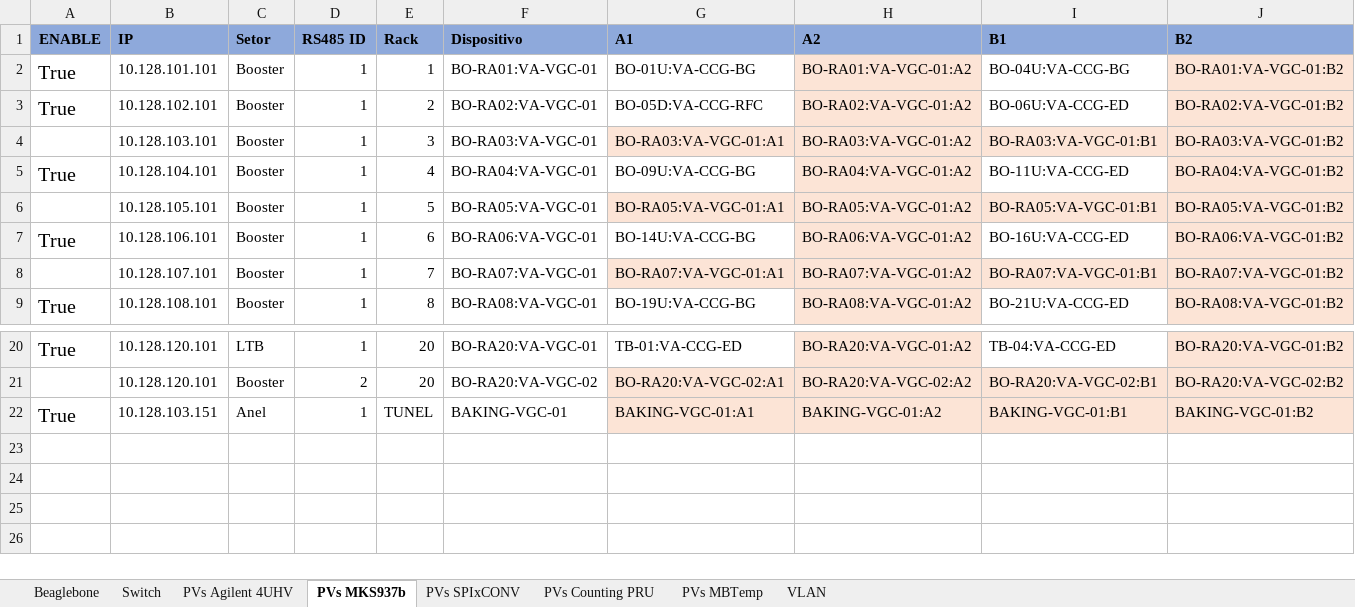
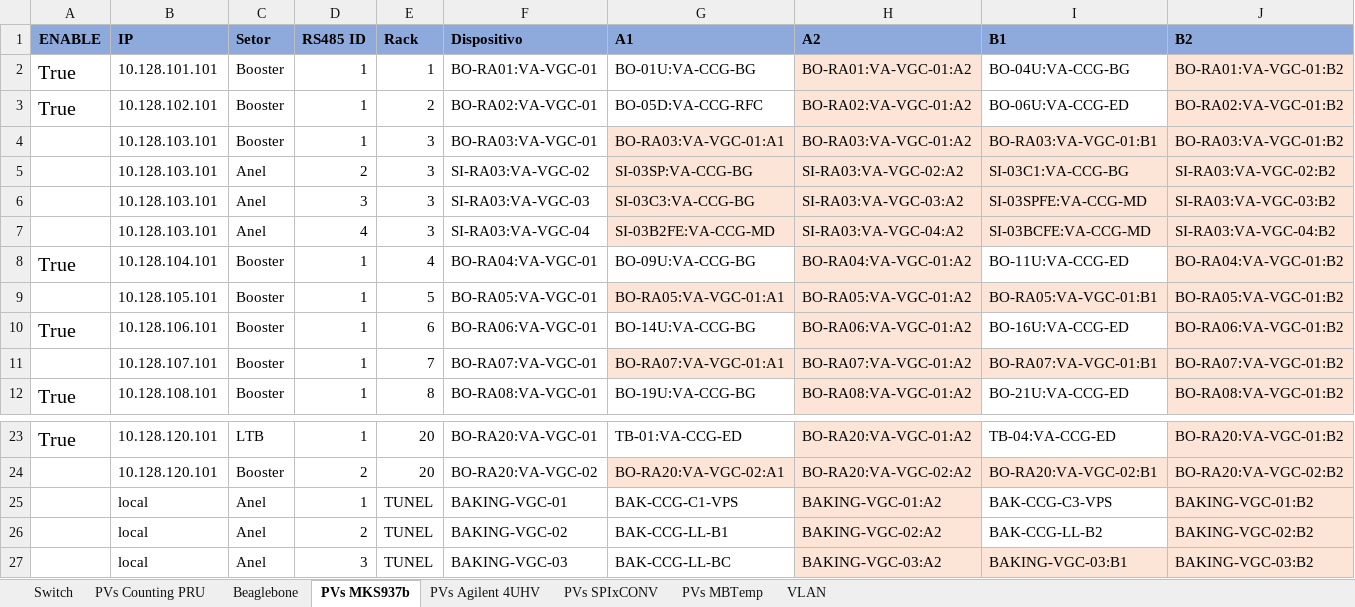
Before and after one commit to lnls-sirius/streamdevice-ioc, an Excel workbook: spreadsheet/Redes e Beaglebones.xlsx, sheet PVs MKS937b, drawn as a sheet; only a part is shown, gaps mark what is left out; values as stored, in another font and other column widths than the file's, no borders; conditional formats not drawn; removed rows and columns are numbered as before the commit, all else as after; rows hold the shown columns only; the diff names each change by its address in the sheet, - before the commit and + after, or states it on an @@ line.

```diff
--- a/spreadsheet/Redes e Beaglebones.xlsx (sheet PVs MKS937b)
+++ b/spreadsheet/Redes e Beaglebones.xlsx (sheet PVs MKS937b)
@@ sheet tab order changed: Switch | PVs Counting PRU | Beaglebone | PVs MKS937b | PVs Agilent 4UHV | PVs SPIxCONV | PVs MBTemp | VLAN @@
+row 5:  | 10.128.103.101 | Anel | 2 | 3 | SI-RA03:VA-VGC-02 | SI-03SP:VA-CCG-BG | SI-RA03:VA-VGC-02:A2 | SI-03C1:VA-CCG-BG | SI-RA03:VA-VGC-02:B2
+row 6:  | 10.128.103.101 | Anel | 3 | 3 | SI-RA03:VA-VGC-03 | SI-03C3:VA-CCG-BG | SI-RA03:VA-VGC-03:A2 | SI-03SPFE:VA-CCG-MD | SI-RA03:VA-VGC-03:B2
+row 7:  | 10.128.103.101 | Anel | 4 | 3 | SI-RA03:VA-VGC-04 | SI-03B2FE:VA-CCG-MD | SI-RA03:VA-VGC-04:A2 | SI-03BCFE:VA-CCG-MD | SI-RA03:VA-VGC-04:B2
-row 22: True | 10.128.103.151 | Anel | 1 | TUNEL | BAKING-VGC-01 | BAKING-VGC-01:A1 | BAKING-VGC-01:A2 | BAKING-VGC-01:B1 | BAKING-VGC-01:B2
+row 25:  | local | Anel | 1 | TUNEL | BAKING-VGC-01 | BAK-CCG-C1-VPS | BAKING-VGC-01:A2 | BAK-CCG-C3-VPS | BAKING-VGC-01:B2
+row 26:  | local | Anel | 2 | TUNEL | BAKING-VGC-02 | BAK-CCG-LL-B1 | BAKING-VGC-02:A2 | BAK-CCG-LL-B2 | BAKING-VGC-02:B2
+row 27:  | local | Anel | 3 | TUNEL | BAKING-VGC-03 | BAK-CCG-LL-BC | BAKING-VGC-03:A2 | BAKING-VGC-03:B1 | BAKING-VGC-03:B2
```
Also changed, not shown: sheet PVs Agilent 4UHV, sheet PVs SPIxCONV, sheet Beaglebone, sheet PVs MBTemp, sheet Switch, formulas that keep their value.
